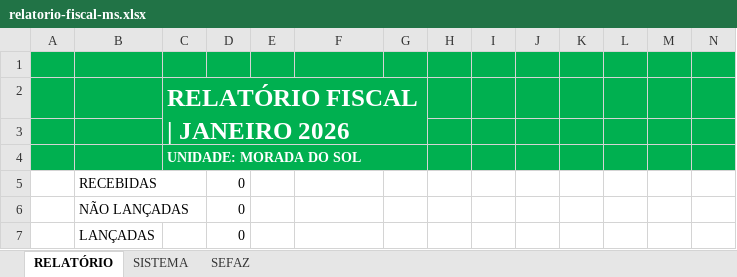
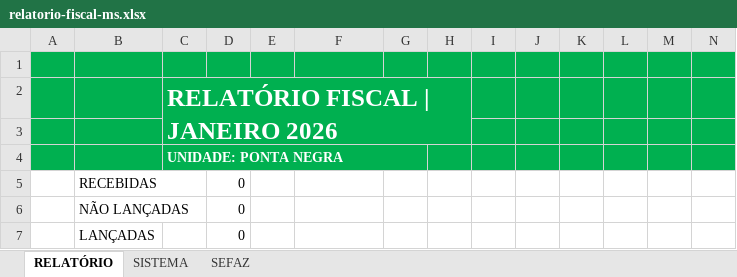
Before and after one commit to andre-jnr/fechamento-fiscal, an Excel workbook: files/relatorio-fiscal-ms.xlsx, sheet RELATÓRIO, drawn as a sheet; only a part is shown; values as stored, in another font and other column widths than the file's, no borders; charts and pictures and table styles not drawn; the diff names each change by its address in the sheet, - before the commit and + after, or states it on an @@ line.

```diff
--- a/files/relatorio-fiscal-ms.xlsx (sheet RELATÓRIO)
+++ b/files/relatorio-fiscal-ms.xlsx (sheet RELATÓRIO)
-C2:G3 merged
+C2:H3 merged
-C4: UNIDADE: MORADA DO SOL
+C4: UNIDADE: PONTA NEGRA
```
Also changed, not shown: files/relatorio-fiscal-pn.xlsx, files/relatorio-fiscal-pq10.xlsx, 1 other file.
